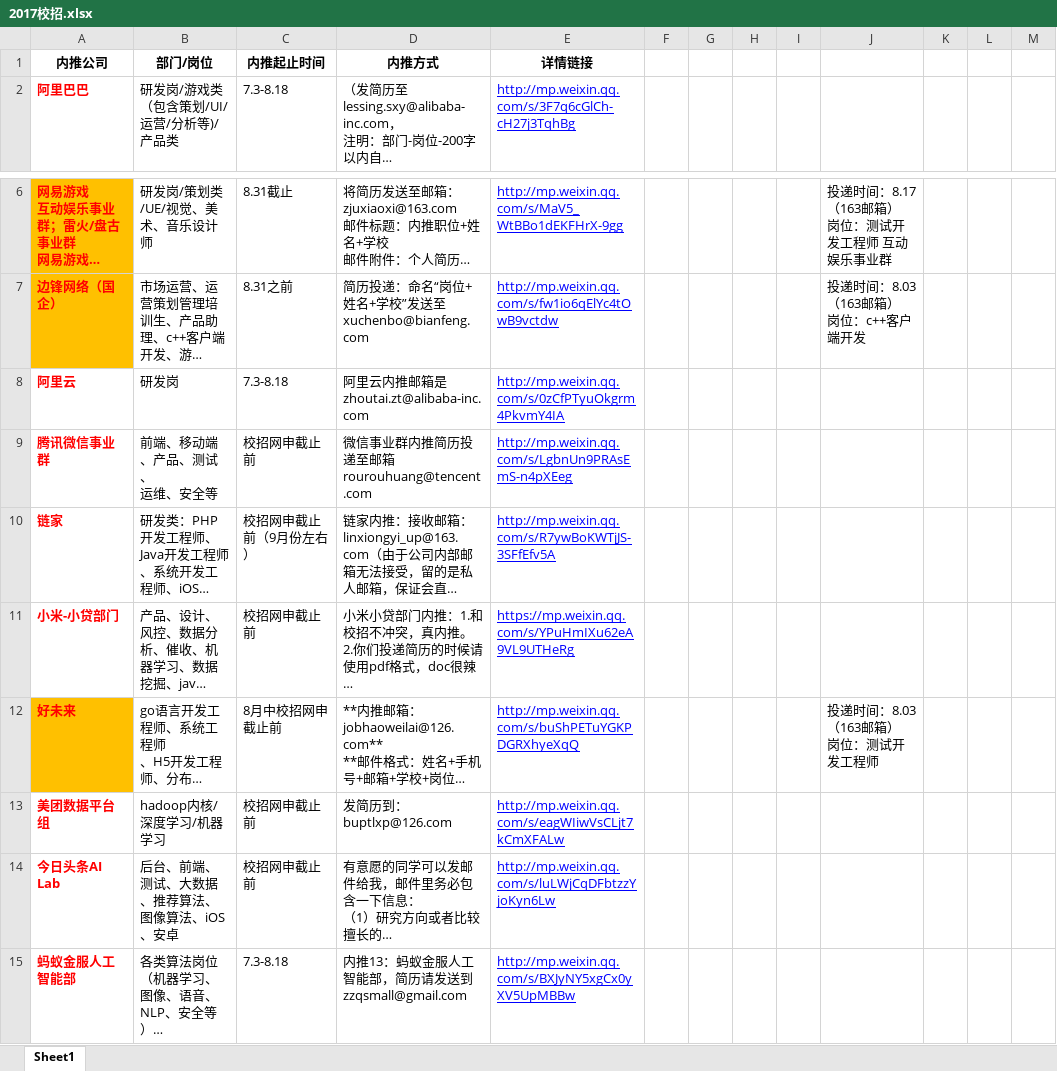
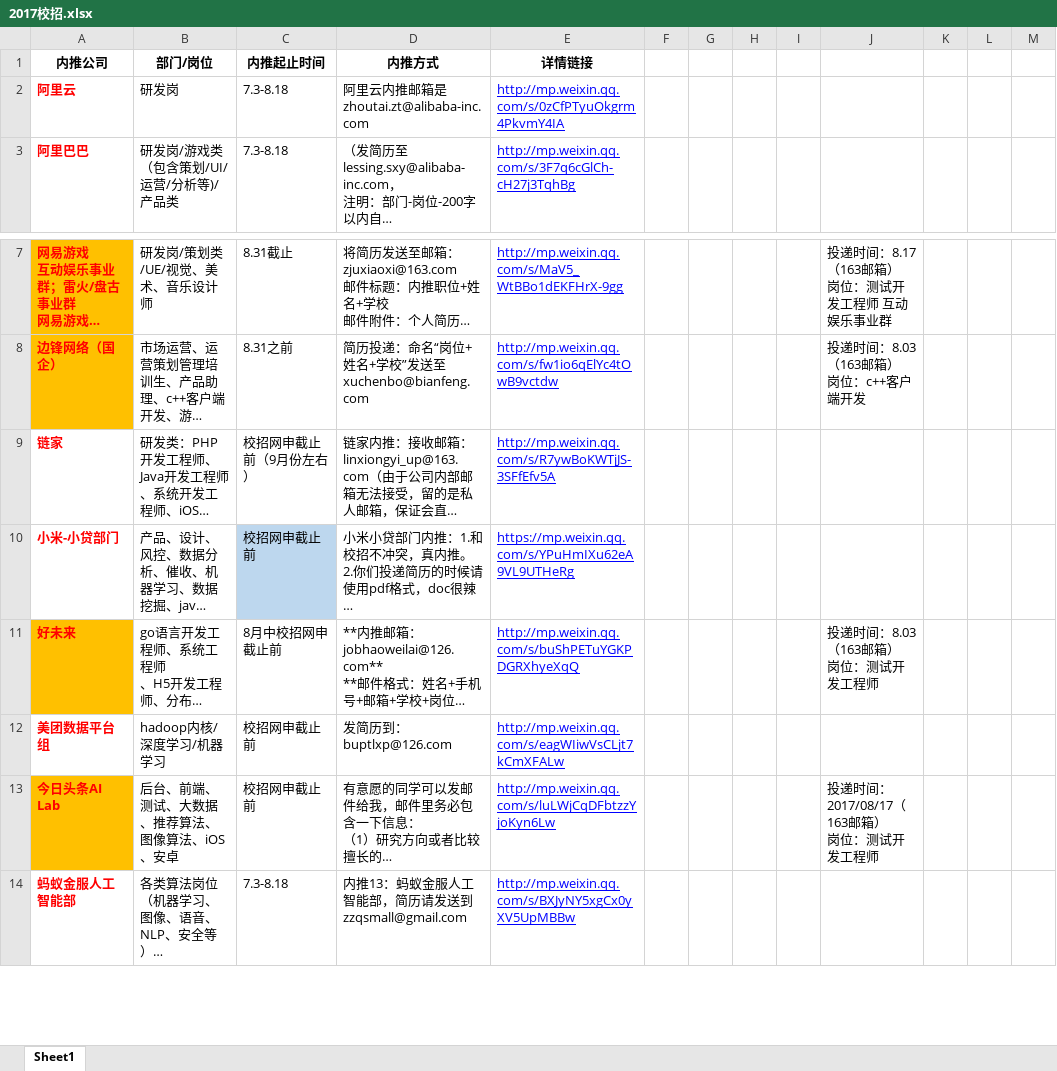
Before and after one commit to gouchengqiu/2017_Campus_Recruitment, an Excel workbook: 2017校招/2017校招.xlsx, sheet Sheet1, drawn as a sheet; only a part is shown, gaps mark what is left out; long unchanged cells end in …; values as stored, in another font and other column widths than the file's, no borders; addresses are those after the commit; ↵ is a line break in a cell; the diff covers the shown part only; the diff names each change by its address in the sheet, - before the commit and + after, or states it on an @@ line.

```diff
--- a/2017校招/2017校招.xlsx (sheet Sheet1)
+++ b/2017校招/2017校招.xlsx (sheet Sheet1)
@@ row 8 moved to row 2: 阿里云 @@
@@ row 9 moved to row 64: 腾讯微信事业群 @@
-C10 fill: none
+C10 fill: #BDD7EE
-A13 fill: none
+A13 fill: #FFC000
-J13: (empty)
+J13: 投递时间：2017/08/17（163邮箱） ↵ 岗位：测试开发工程师
```
Also changed, not shown: 7 added rows, 2 removed rows, 5 edited cells and cell formats elsewhere in this sheet, 2 other files.
